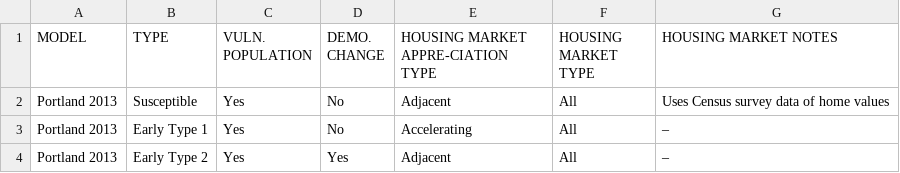
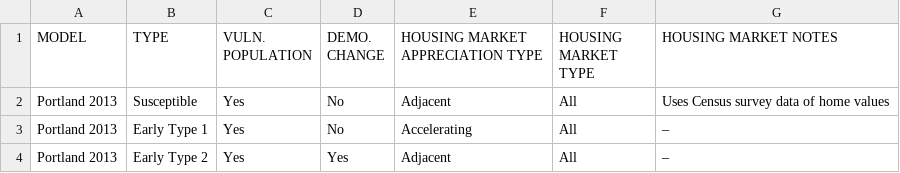
Before and after one commit to tiernanmartin/NeighborhoodChangeTypology-bookdown, a CSV file: 00-bookdown/data/model-comparison-table-20190306.csv, drawn as a sheet; only a part is shown.

Commit message:
minor edit to the model comparison table headings

```diff
--- a/00-bookdown/data/model-comparison-table-20190306.csv
+++ b/00-bookdown/data/model-comparison-table-20190306.csv
@@ -1,2 +1,2 @@
-MODEL,TYPE,VULN. POPULATION,DEMO. CHANGE,HOUSING MARKET APPRE-CIATION TYPE,HOUSING MARKET TYPE,HOUSING MARKET NOTES
+MODEL,TYPE,VULN. POPULATION,DEMO. CHANGE,HOUSING MARKET APPRECIATION TYPE,HOUSING MARKET TYPE,HOUSING MARKET NOTES
 Portland 2013,Susceptible,Yes,No,Adjacent,All,Uses Census survey data of home values
```
